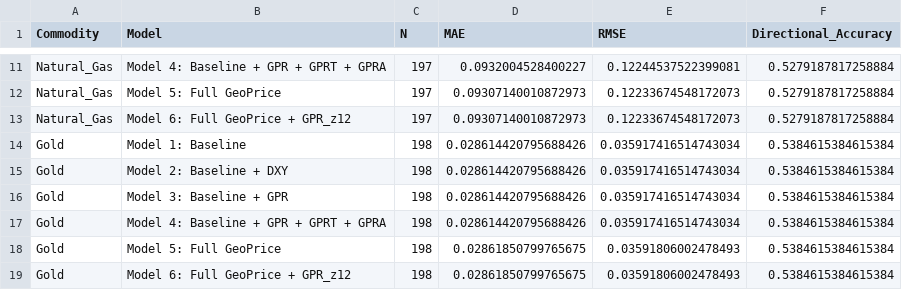
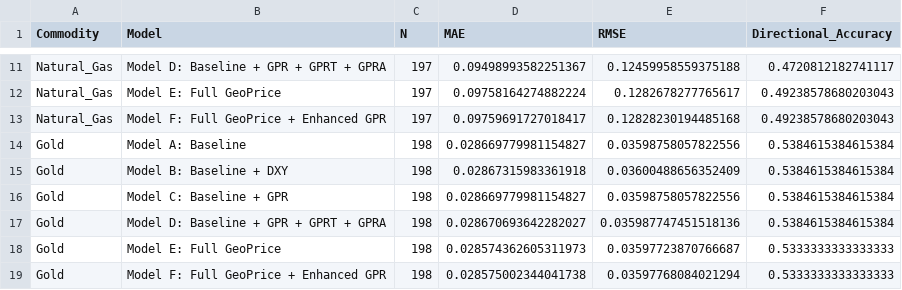
Before and after one commit to Saswat-Mpt/GeoPrice, a CSV file: outputs/phase3/feature_ablation.csv, drawn as a sheet; only a part is shown, gaps mark what is left out; the diff covers the shown part only; the diff names each change by its address in the sheet, - before the commit and + after, or states it on an @@ line.

```diff
--- a/outputs/phase3/feature_ablation.csv
+++ b/outputs/phase3/feature_ablation.csv
-B11 (Model): Model 4: Baseline + GPR + GPRT + GPRA
+B11 (Model): Model D: Baseline + GPR + GPRT + GPRA
-D11 (MAE): 0.0932004528400227
+D11 (MAE): 0.09498993582251367
-E11 (RMSE): 0.12244537522399081
+E11 (RMSE): 0.12459958559375188
-F11 (Directional_Accuracy): 0.5279187817258884
+F11 (Directional_Accuracy): 0.4720812182741117
-B12 (Model): Model 5: Full GeoPrice
+B12 (Model): Model E: Full GeoPrice
-D12 (MAE): 0.09307140010872973
+D12 (MAE): 0.09758164274882224
-E12 (RMSE): 0.12233674548172073
+E12 (RMSE): 0.1282678277765617
-F12:F13 (Directional_Accuracy): 0.5279187817258884
+F12:F13 (Directional_Accuracy): 0.49238578680203043
-B13 (Model): Model 6: Full GeoPrice + GPR_z12
+B13 (Model): Model F: Full GeoPrice + Enhanced GPR
-D13 (MAE): 0.09307140010872973
+D13 (MAE): 0.09759691727018417
-E13 (RMSE): 0.12233674548172073
+E13 (RMSE): 0.12828230194485168
-B14 (Model): Model 1: Baseline
+B14 (Model): Model A: Baseline
-D14 (MAE): 0.028614420795688426
+D14 (MAE): 0.028669779981154827
-E14 (RMSE): 0.035917416514743034
+E14 (RMSE): 0.03598758057822556
-B15 (Model): Model 2: Baseline + DXY
+B15 (Model): Model B: Baseline + DXY
-D15 (MAE): 0.028614420795688426
+D15 (MAE): 0.02867315983361918
-E15 (RMSE): 0.035917416514743034
+E15 (RMSE): 0.03600488656352409
-B16 (Model): Model 3: Baseline + GPR
+B16 (Model): Model C: Baseline + GPR
-D16 (MAE): 0.028614420795688426
+D16 (MAE): 0.028669779981154827
-E16 (RMSE): 0.035917416514743034
+E16 (RMSE): 0.03598758057822556
-B17 (Model): Model 4: Baseline + GPR + GPRT + GPRA
+B17 (Model): Model D: Baseline + GPR + GPRT + GPRA
-D17 (MAE): 0.028614420795688426
+D17 (MAE): 0.028670693642282027
-E17 (RMSE): 0.035917416514743034
+E17 (RMSE): 0.035987747451518136
-B18 (Model): Model 5: Full GeoPrice
+B18 (Model): Model E: Full GeoPrice
-D18 (MAE): 0.02861850799765675
+D18 (MAE): 0.028574362605311973
-E18 (RMSE): 0.03591806002478493
+E18 (RMSE): 0.03597723870766687
-F18:F19 (Directional_Accuracy): 0.5384615384615384
+F18:F19 (Directional_Accuracy): 0.5333333333333333
-B19 (Model): Model 6: Full GeoPrice + GPR_z12
+B19 (Model): Model F: Full GeoPrice + Enhanced GPR
-D19 (MAE): 0.02861850799765675
+D19 (MAE): 0.028575002344041738
-E19 (RMSE): 0.03591806002478493
+E19 (RMSE): 0.03597768084021294
```
Also changed, not shown: 1 added row, 1 removed row and 76 edited cells elsewhere in this file, outputs/phase3/directional_results.csv, outputs/phase3/tuning_experiments_comparison.csv, 9 other files.
